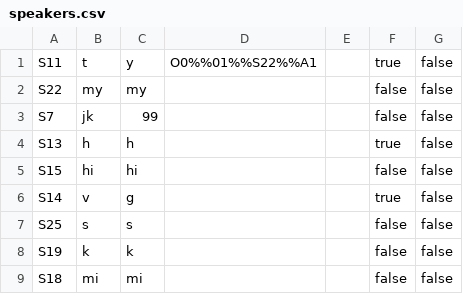
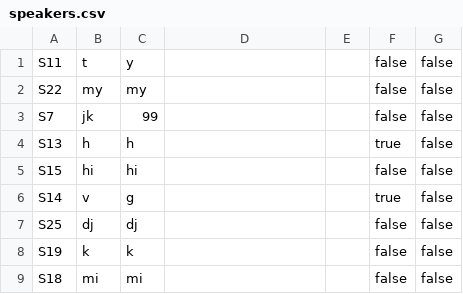
Before and after one commit to shishune/conference-program-csc207, a CSV file: phase1/src/assets/dataFiles/speakers.csv, drawn as a sheet.

```diff
--- a/phase1/src/assets/dataFiles/speakers.csv
+++ b/phase1/src/assets/dataFiles/speakers.csv
@@ -1,2 +1,2 @@
-S11,t,y,O0%%01%%S22%%A1,,true,false
+S11,t,y,,,false,false
 S22,my,my,,,false,false
@@ -6,3 +6,3 @@ S15,hi,hi,,,false,false
 S14,v,g,,,true,false
-S25,s,s,,,false,false
+S25,dj,dj,,,false,false
 S19,k,k,,,false,false
```
Also changed, not shown: 8 other files.
